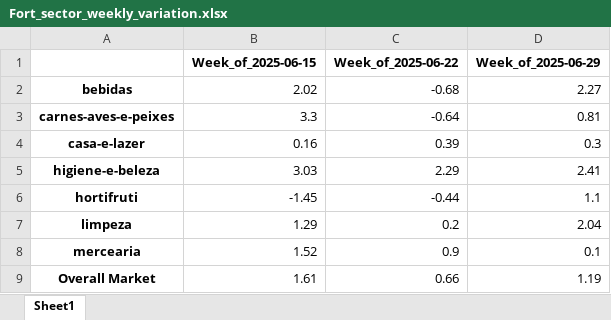
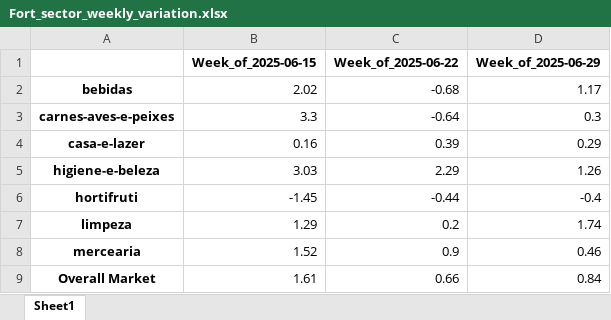
Before and after one commit to Boehme23/Website, an Excel workbook: Fort/Fort_sector_weekly_variation.xlsx, sheet Sheet1, drawn as a sheet; values as stored, in another font and other column widths than the file's, no borders; the diff names each change by its address in the sheet, - before the commit and + after, or states it on an @@ line.

```diff
--- a/Fort/Fort_sector_weekly_variation.xlsx (sheet Sheet1)
+++ b/Fort/Fort_sector_weekly_variation.xlsx (sheet Sheet1)
-D2 (Week_of_2025-06-29): 2.27
+D2 (Week_of_2025-06-29): 1.17
-D3 (Week_of_2025-06-29): 0.81
+D3 (Week_of_2025-06-29): 0.3
-D4 (Week_of_2025-06-29): 0.3
+D4 (Week_of_2025-06-29): 0.29
-D5 (Week_of_2025-06-29): 2.41
+D5 (Week_of_2025-06-29): 1.26
-D6 (Week_of_2025-06-29): 1.1
+D6 (Week_of_2025-06-29): -0.4
-D7 (Week_of_2025-06-29): 2.04
+D7 (Week_of_2025-06-29): 1.74
-D8 (Week_of_2025-06-29): 0.1
+D8 (Week_of_2025-06-29): 0.46
-D9 (Week_of_2025-06-29): 1.19
+D9 (Week_of_2025-06-29): 0.84
```
Also changed, not shown: Fort/Fort_prices_daily_analysis.xlsx, Fort/Fort_prices_weekly_avg.xlsx, 3 other files.
